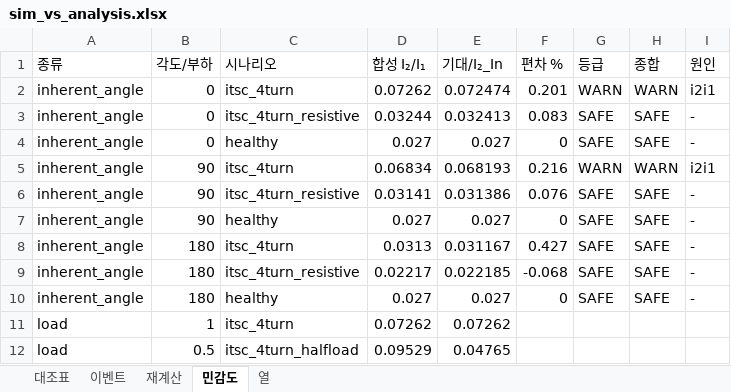
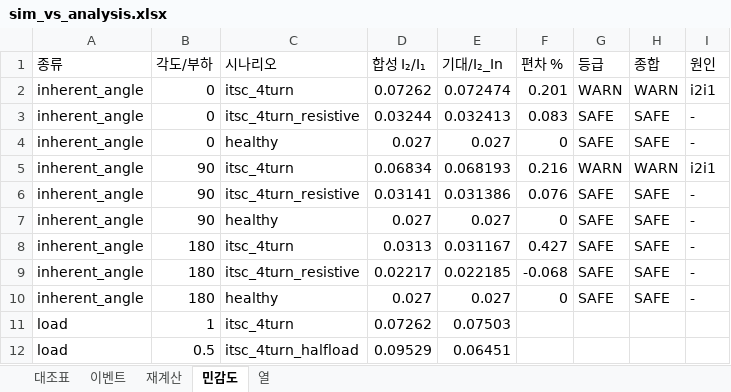
Before and after one commit to kimsunwu4981-ship-it/motor-predictive-maintenance, an Excel workbook: docs/verification/sim_vs_analysis.xlsx, sheet 민감도, drawn as a sheet; values as stored, in another font and other column widths than the file's, no borders; the diff names each change by its address in the sheet, - before the commit and + after, or states it on an @@ line.

```diff
--- a/docs/verification/sim_vs_analysis.xlsx (sheet 민감도)
+++ b/docs/verification/sim_vs_analysis.xlsx (sheet 민감도)
-E11 (기대/I₂_In): 0.07262
+E11 (기대/I₂_In): 0.07503
-E12 (기대/I₂_In): 0.04765
+E12 (기대/I₂_In): 0.06451
```
Also changed, not shown: sheet 재계산, sheet 대조표, sheet 열, sheet 이벤트, 26 other files.
